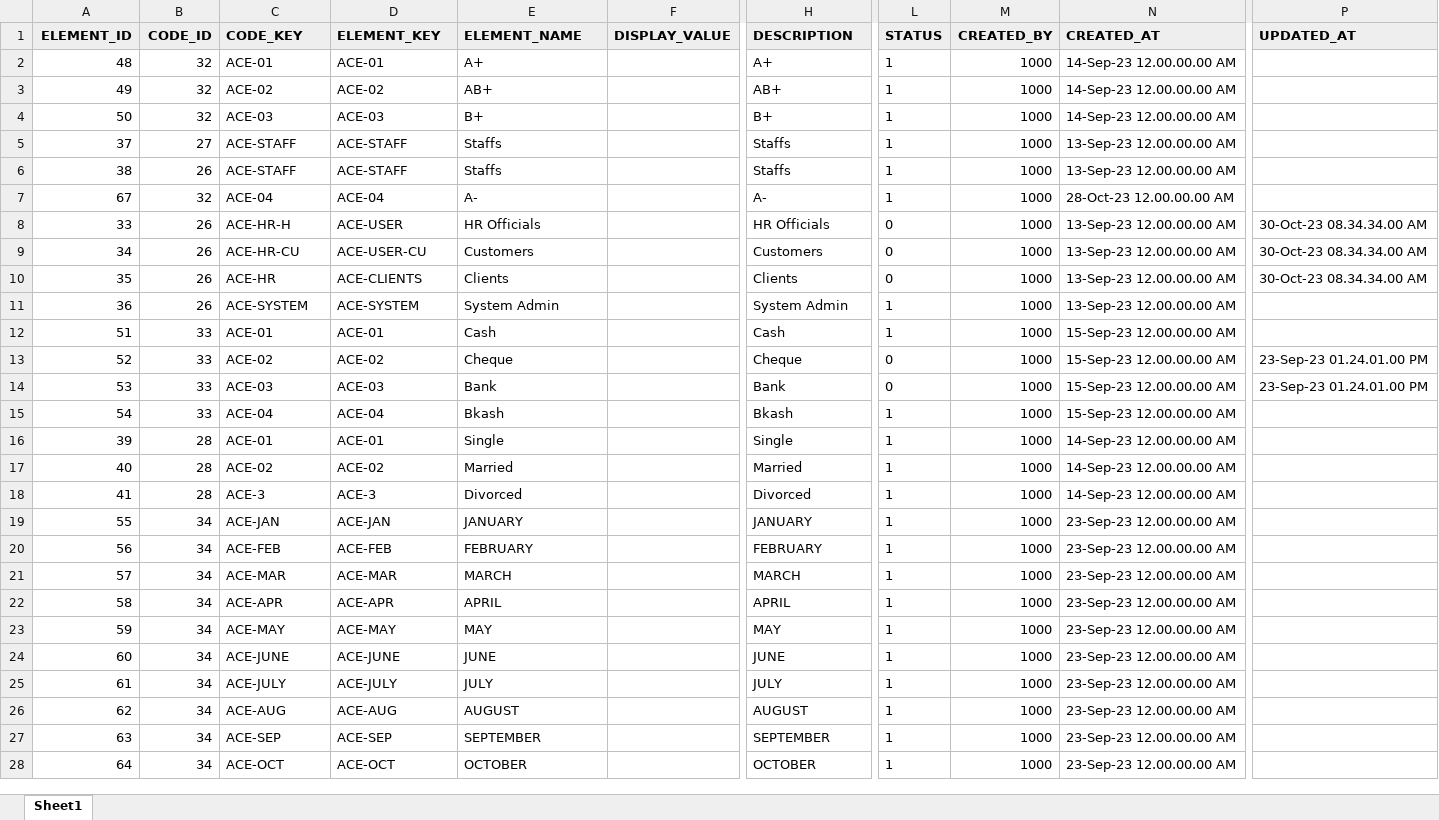
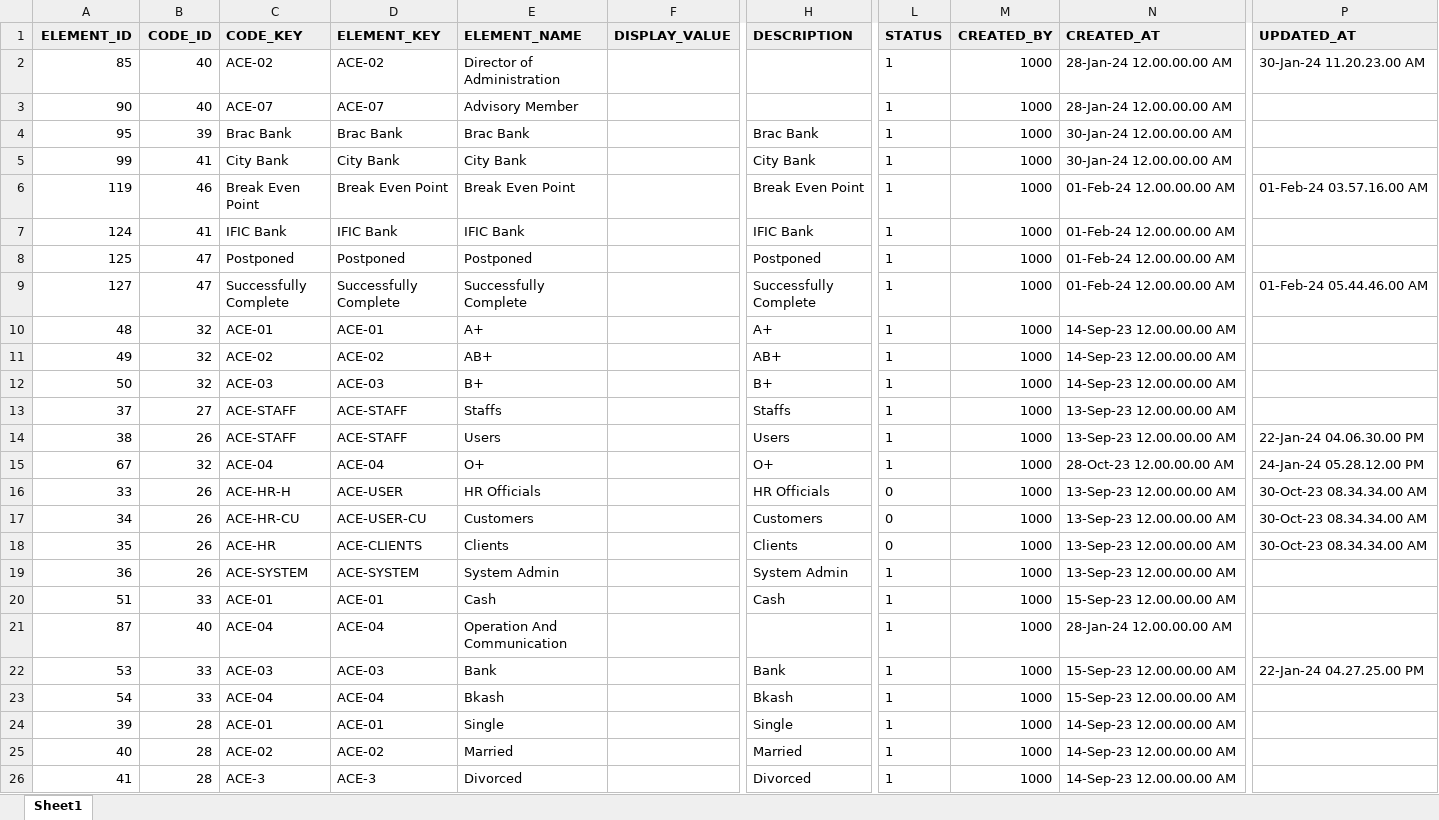
Before and after one commit to Dilder601/my_apex_project, an Excel workbook: Swapnotory/DataBase And Application/adm_code_elements.xlsx, sheet Sheet1, drawn as a sheet; only a part is shown, gaps mark what is left out; the shorter side is filled out with more unchanged rows; values as stored, in another font and other column widths than the file's, no borders; table styles not drawn; removed rows and columns are numbered as before the commit, all else as after; rows hold the shown columns only; the diff covers the shown part only; the diff names each change by its address in the sheet, - before the commit and + after, or states it on an @@ line.

```diff
--- a/Swapnotory/DataBase And Application/adm_code_elements.xlsx (sheet Sheet1)
+++ b/Swapnotory/DataBase And Application/adm_code_elements.xlsx (sheet Sheet1)
+row 2: 85 | 40 | ACE-02 | ACE-02 | Director of Administration |  |  | 1 | 1000 | 28-Jan-24 12.00.00.00 AM | 30-Jan-24 11.20.23.00 AM
+row 3: 90 | 40 | ACE-07 | ACE-07 | Advisory Member |  |  | 1 | 1000 | 28-Jan-24 12.00.00.00 AM
+row 4: 95 | 39 | Brac Bank | Brac Bank | Brac Bank |  | Brac Bank | 1 | 1000 | 30-Jan-24 12.00.00.00 AM
+row 5: 99 | 41 | City Bank | City Bank | City Bank |  | City Bank | 1 | 1000 | 30-Jan-24 12.00.00.00 AM
+row 6: 119 | 46 | Break Even Point | Break Even Point | Break Even Point |  | Break Even Point | 1 | 1000 | 01-Feb-24 12.00.00.00 AM | 01-Feb-24 03.57.16.00 AM
+row 7: 124 | 41 | IFIC Bank | IFIC Bank | IFIC Bank |  | IFIC Bank | 1 | 1000 | 01-Feb-24 12.00.00.00 AM
+row 8: 125 | 47 | Postponed | Postponed | Postponed |  | Postponed | 1 | 1000 | 01-Feb-24 12.00.00.00 AM
+row 9: 127 | 47 | Successfully Complete | Successfully Complete | Successfully Complete |  | Successfully Complete | 1 | 1000 | 01-Feb-24 12.00.00.00 AM | 01-Feb-24 05.44.46.00 AM
-E14 (ELEMENT_NAME): Staffs
+E14 (ELEMENT_NAME): Users
-H14 (DESCRIPTION): Staffs
+H14 (DESCRIPTION): Users
-P14 (UPDATED_AT): (empty)
+P14 (UPDATED_AT): 22-Jan-24 04.06.30.00 PM
-E15 (ELEMENT_NAME): A-
+E15 (ELEMENT_NAME): O+
-H15 (DESCRIPTION): A-
+H15 (DESCRIPTION): O+
-P15 (UPDATED_AT): (empty)
+P15 (UPDATED_AT): 24-Jan-24 05.28.12.00 PM
-row 13: 52 | 33 | ACE-02 | ACE-02 | Cheque |  | Cheque | 0 | 1000 | 15-Sep-23 12.00.00.00 AM | 23-Sep-23 01.24.01.00 PM
+row 21: 87 | 40 | ACE-04 | ACE-04 | Operation And Communication |  |  | 1 | 1000 | 28-Jan-24 12.00.00.00 AM
-L22 (STATUS): 0
+L22 (STATUS): 1
-P22 (UPDATED_AT): 23-Sep-23 01.24.01.00 PM
+P22 (UPDATED_AT): 22-Jan-24 04.27.25.00 PM
```
Also changed, not shown: 46 added rows elsewhere in this sheet, Swapnotory/DataBase And Application/adm_codes.xlsx, Swapnotory/DataBase And Application/bl_user_role.xlsx, 11 other files.
